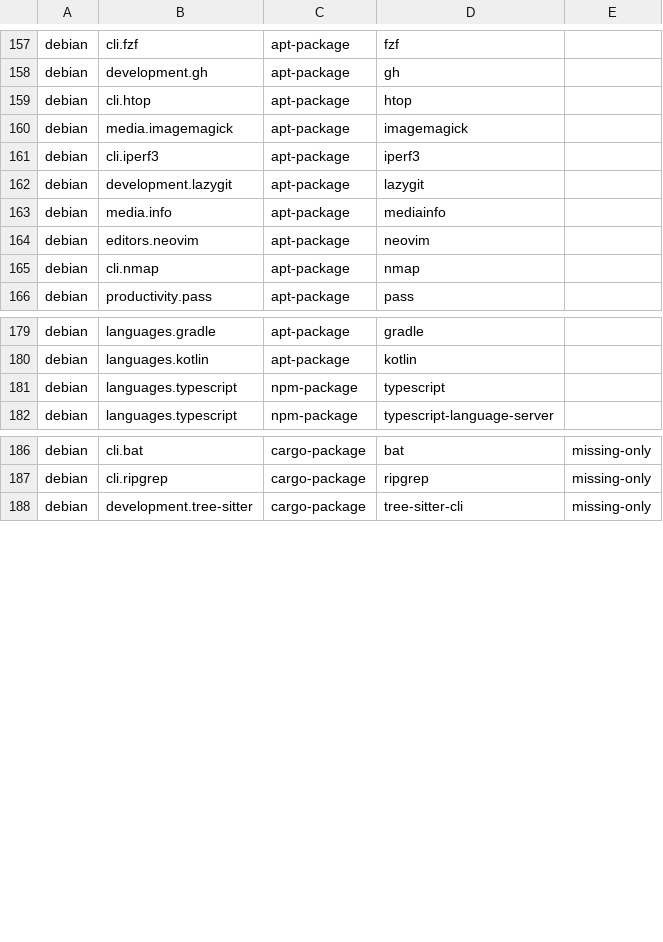
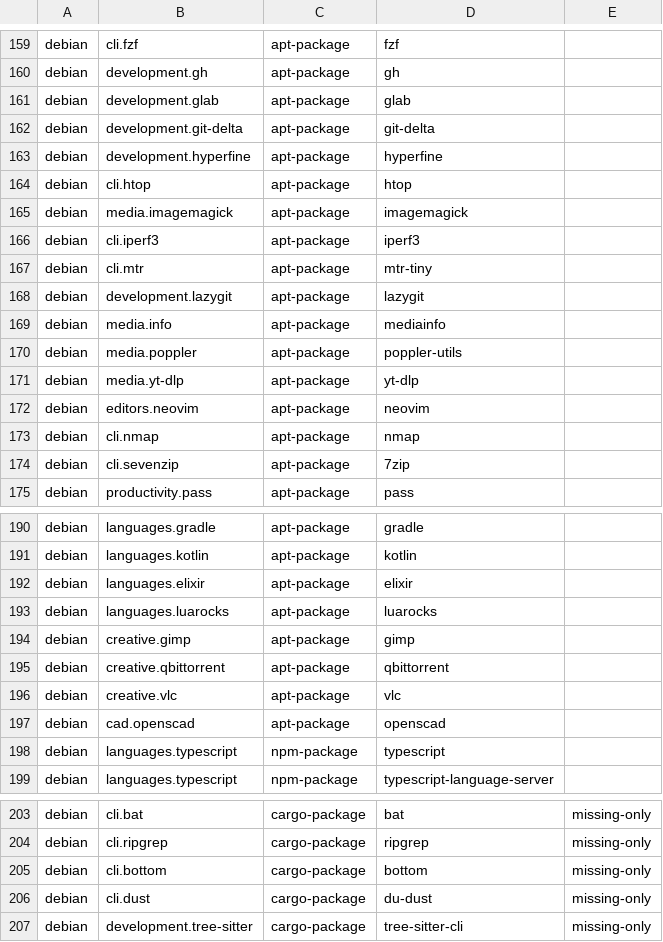
Before and after one commit to petalas/dotfiles, a TSV file: catalog/removals.tsv, drawn as a sheet; only a part is shown, gaps mark what is left out; the diff covers the shown part only; the diff names each change by its address in the sheet, - before the commit and + after, or states it on an @@ line.

```diff
--- a/catalog/removals.tsv
+++ b/catalog/removals.tsv
+row 161: debian | development.glab | apt-package | glab
+row 162: debian | development.git-delta | apt-package | git-delta
+row 163: debian | development.hyperfine | apt-package | hyperfine
+row 167: debian | cli.mtr | apt-package | mtr-tiny
+row 170: debian | media.poppler | apt-package | poppler-utils
+row 171: debian | media.yt-dlp | apt-package | yt-dlp
+row 174: debian | cli.sevenzip | apt-package | 7zip
+row 192: debian | languages.elixir | apt-package | elixir
+row 193: debian | languages.luarocks | apt-package | luarocks
+row 194: debian | creative.gimp | apt-package | gimp
+row 195: debian | creative.qbittorrent | apt-package | qbittorrent
+row 196: debian | creative.vlc | apt-package | vlc
+row 197: debian | cad.openscad | apt-package | openscad
+row 205: debian | cli.bottom | cargo-package | bottom | missing-only
+row 206: debian | cli.dust | cargo-package | du-dust | missing-only
```
Also changed, not shown: 4 added rows elsewhere in this file, catalog/applications.tsv, catalog/platforms/debian.tsv, 15 other files.
